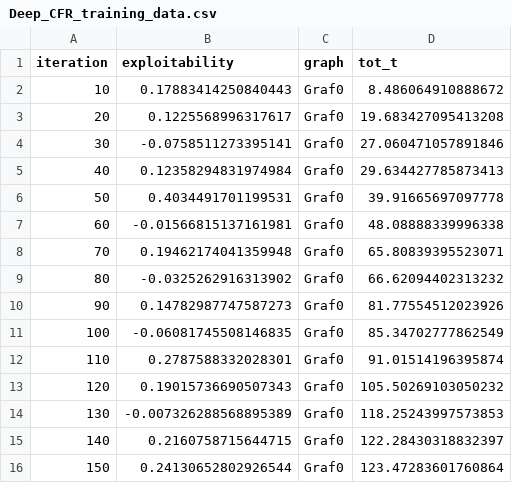
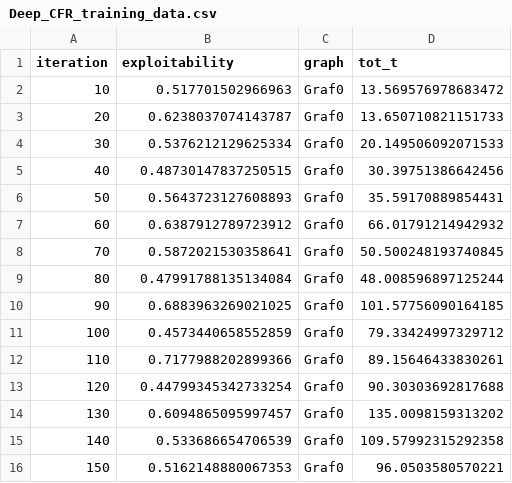
Before and after one commit to WilliamBjornram/Kexet, a CSV file: Deep_CFR_training_data.csv, drawn as a sheet.

```diff
--- a/Deep_CFR_training_data.csv
+++ b/Deep_CFR_training_data.csv
@@ -1,16 +1,16 @@
 iteration,exploitability,graph,tot_t
-10,0.17883414250840443,Graf0,8.486064910888672
-20,0.1225568996317617,Graf0,19.683427095413208
-30,-0.0758511273395141,Graf0,27.060471057891846
-40,0.12358294831974984,Graf0,29.634427785873413
-50,0.4034491701199531,Graf0,39.91665697097778
-60,-0.01566815137161981,Graf0,48.08888339996338
-70,0.19462174041359948,Graf0,65.80839395523071
-80,-0.0325262916313902,Graf0,66.62094402313232
-90,0.14782987747587273,Graf0,81.77554512023926
-100,-0.06081745508146835,Graf0,85.34702777862549
-110,0.2787588332028301,Graf0,91.01514196395874
-120,0.19015736690507343,Graf0,105.50269103050232
-130,-0.007326288568895389,Graf0,118.25243997573853
-140,0.2160758715644715,Graf0,122.28430318832397
-150,0.24130652802926544,Graf0,123.47283601760864
+10,0.517701502966963,Graf0,13.569576978683472
+20,0.6238037074143787,Graf0,13.650710821151733
+30,0.5376212129625334,Graf0,20.149506092071533
+40,0.48730147837250515,Graf0,30.39751386642456
+50,0.5643723127608893,Graf0,35.59170889854431
+60,0.6387912789723912,Graf0,66.01791214942932
+70,0.5872021530358641,Graf0,50.500248193740845
+80,0.47991788135134084,Graf0,48.008596897125244
+90,0.6883963269021025,Graf0,101.57756090164185
+100,0.4573440658552859,Graf0,79.33424997329712
+110,0.7177988202899366,Graf0,89.15646433830261
+120,0.44799345342733254,Graf0,90.30303692817688
+130,0.6094865095997457,Graf0,135.0098159313202
+140,0.533686654706539,Graf0,109.57992315292358
+150,0.5162148880067353,Graf0,96.0503580570221
```
Also changed, not shown: 1 other file.
